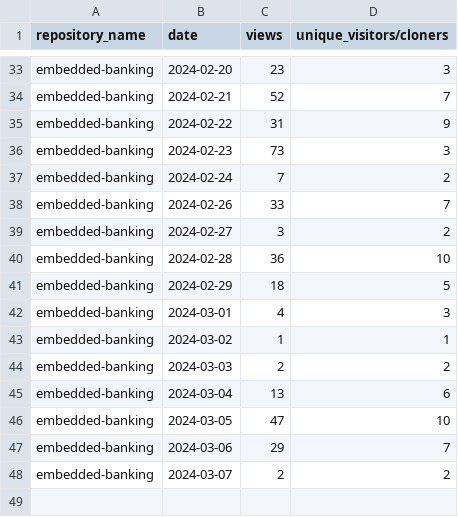
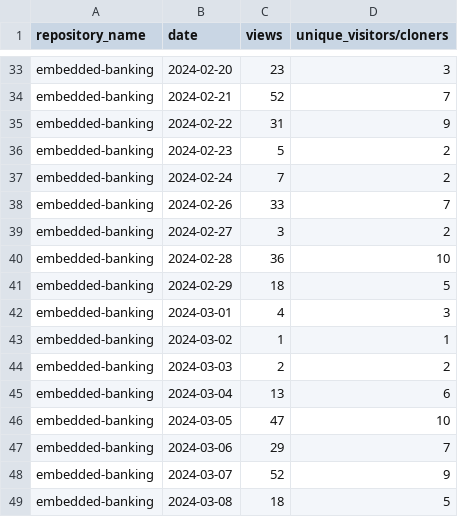
Before and after one commit to jpmorgan-payments/embedded-banking, a CSV file: metrics/traffic-stats-sorted.csv, drawn as a sheet; only a part is shown, gaps mark what is left out.

```diff
--- a/metrics/traffic-stats-sorted.csv
+++ b/metrics/traffic-stats-sorted.csv
@@ -35,3 +35,3 @@ embedded-banking,2024-02-21,52,7
 embedded-banking,2024-02-22,31,9
-embedded-banking,2024-02-23,73,3
+embedded-banking,2024-02-23,5,2
 embedded-banking,2024-02-24,7,2
@@ -47,2 +47,3 @@ embedded-banking,2024-03-05,47,10
 embedded-banking,2024-03-06,29,7
-embedded-banking,2024-03-07,2,2
+embedded-banking,2024-03-07,52,9
+embedded-banking,2024-03-08,18,5
```
Also changed, not shown: metrics/clone-stats-sorted.csv, metrics/clone-stats.csv, 3 other files.
